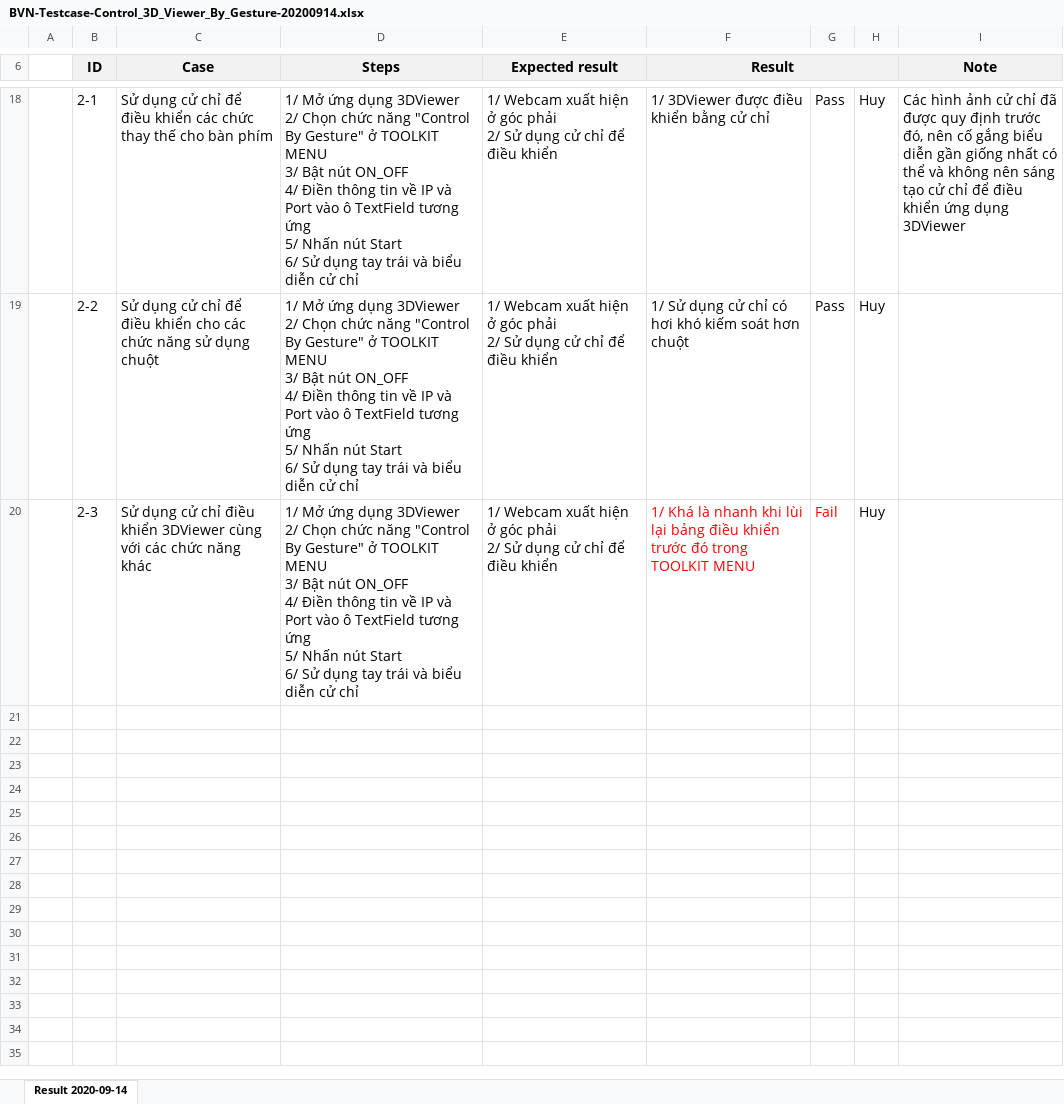
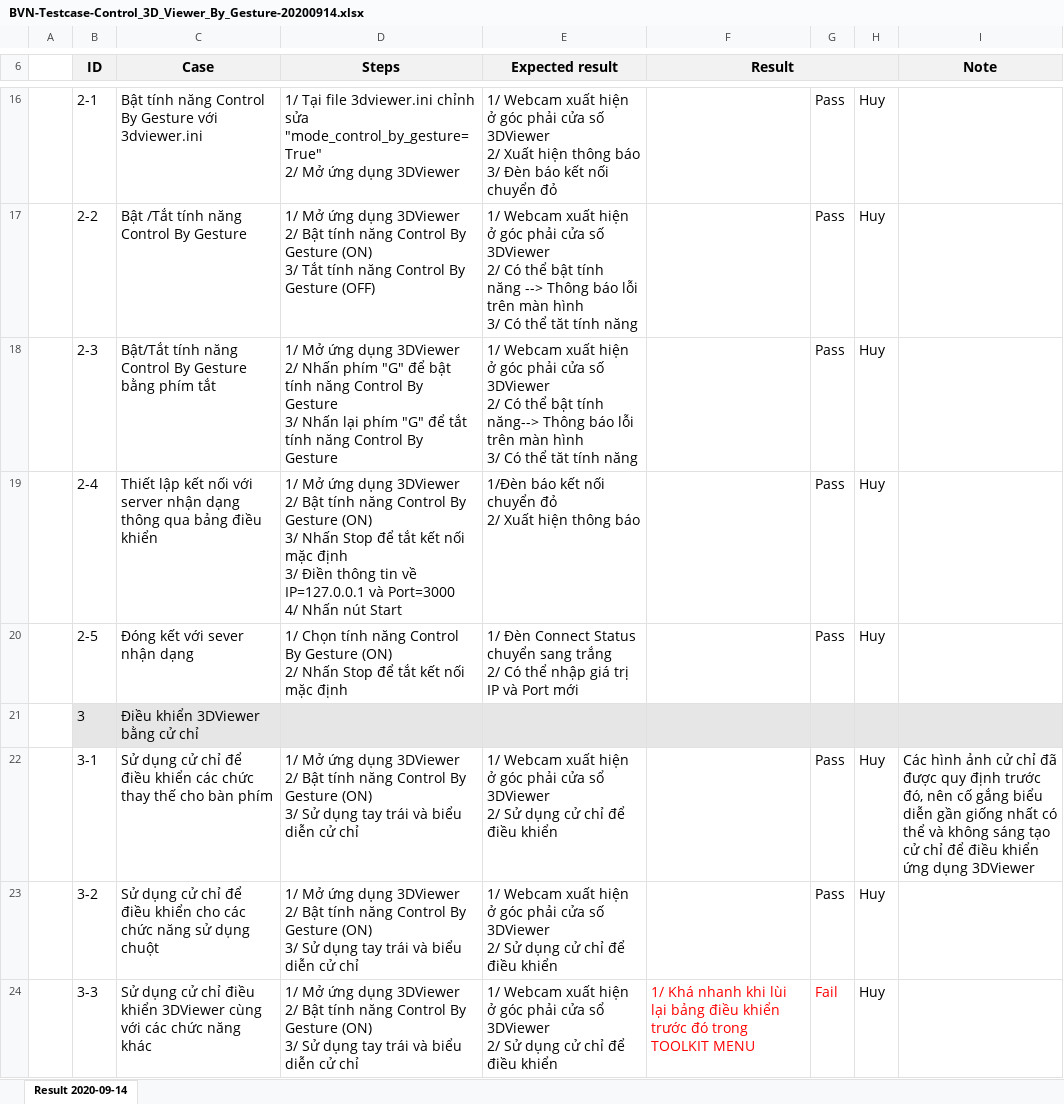
Before and after one commit to Jane-Tran/Training-OpenCV, an Excel workbook: document/BVN-Testcase-Control_3D_Viewer_By_Gesture-20200914.xlsx, sheet Result 2020-09-14, drawn as a sheet; only a part is shown, gaps mark what is left out; values as stored, in another font and other column widths than the file's, no borders; charts and pictures not drawn; addresses are those after the commit; ↵ is a line break in a cell; the diff covers the shown part only; the diff names each change by its address in the sheet, - before the commit and + after, or states it on an @@ line.

```diff
--- a/document/BVN-Testcase-Control_3D_Viewer_By_Gesture-20200914.xlsx (sheet Result 2020-09-14)
+++ b/document/BVN-Testcase-Control_3D_Viewer_By_Gesture-20200914.xlsx (sheet Result 2020-09-14)
-C16 (Case): Sử dụng cử chỉ để điều khiển các chức thay thế cho bàn phím
+C16 (Case): Bật tính năng Control By Gesture với 3dviewer.ini
-D16 (Steps): 1/ Mở ứng dụng 3DViewer ↵ 2/ Chọn chức năng "Control By Gesture" ở TOOLKIT MENU ↵ 3/ Bật nút ON_OFF ↵ 4/ Điền thông tin về IP và Port vào ô TextField tương ứng ↵ 5/ Nhấn nút Start ↵ 6/ Sử dụng tay trái và biểu diễn cử chỉ
+D16 (Steps): 1/ Tại file 3dviewer.ini chỉnh sửa "mode_control_by_gesture=True" ↵ 2/ Mở ứng dụng 3DViewer
-E16 (Expected result): …góc phải ↵ 2/ Sử dụng cử chỉ để điều khiển
+E16 (Expected result): …góc phải cửa số 3DViewer ↵ 2/ Xuất hiện thông báo ↵ 3/ Đèn báo kết nối chuyển đỏ
-F16 (Result): 1/ 3DViewer được điều khiển bằng cử chỉ
+F16 (Result): (empty)
-I16 (Note): Các hình ảnh cử chỉ đã được quy định trước đó, nên cố gắng biểu diễn gần giống nhất có thể và không nên sáng tạo cử chỉ để điều khiển ứng dụng 3DViewer
+I16 (Note): (empty)
-C17 (Case): Sử dụng cử chỉ để điều khiển cho các chức năng sử dụng chuột
+C17 (Case): Bật /Tắt tính năng Control By Gesture
-D17 (Steps): …3DViewer ↵ 2/ Chọn chức năng "Control By Gesture" ở TOOLKIT MENU ↵ 3/ Bật nút ON_OFF ↵ 4/ Điền thông tin về IP và Port vào ô TextField tương ứng ↵ 5/ Nhấn nút Start ↵ 6/ Sử dụng tay trái và biểu diễn cử chỉ
+D17 (Steps): …3DViewer ↵ 2/ Bật tính năng Control By Gesture (ON) ↵ 3/ Tắt tính năng Control By Gesture (OFF)
-E17 (Expected result): …góc phải ↵ 2/ Sử dụng cử chỉ để điều khiển
+E17 (Expected result): …góc phải cửa số 3DViewer ↵ 2/ Có thể bật tính năng --> Thông báo lỗi trên màn hình ↵ 3/ Có thể tăt tính năng
-F17 (Result): 1/ Sử dụng cử chỉ có hơi khó kiếm soát hơn chuột
+F17 (Result): (empty)
-C18 (Case): Sử dụng cử chỉ điều khiển 3DViewer cùng với các chức năng khác
+C18 (Case): Bật/Tắt tính năng Control By Gesture bằng phím tắt
-D18 (Steps): …3DViewer ↵ 2/ Chọn chức năng "Control By Gesture" ở TOOLKIT MENU ↵ 3/ Bật nút ON_OFF ↵ 4/ Điền thông tin về IP và Port vào ô TextField tương ứng ↵ 5/ Nhấn nút Start ↵ 6/ Sử dụng tay trái và biểu diễn cử chỉ
+D18 (Steps): …3DViewer ↵ 2/ Nhấn phím "G" để bật tính năng Control By Gesture ↵ 3/ Nhấn lại phím "G" để tắt tính năng Control By Gesture
-E18 (Expected result): …góc phải ↵ 2/ Sử dụng cử chỉ để điều khiển
+E18 (Expected result): …góc phải cửa số 3DViewer ↵ 2/ Có thể bật tính năng--> Thông báo lỗi trên màn hình ↵ 3/ Có thể tăt tính năng
-F18 (Result): 1/ Khá là nhanh khi lùi lại bảng điều khiển trước đó trong TOOLKIT MENU
+F18 (Result): (empty)
-G18: Fail
+G18: Pass
-G18 text colour: #FF0000
+G18 text colour: black
+row 19:  | 2-4 | Thiết lập kết nối với server nhận dạng thông qua bảng điều khiển | 1/ Mở ứng dụng 3DViewer ↵ 2/ Bật tính năng Control By Gesture (ON) ↵ 3/ Nhấn Stop để tắt kết nối mặc định ↵ 3/ Điền thông tin về IP=127.0.0.1 và Port=3000 ↵ 4/ Nhấn nút Start | 1/Đèn báo kết nối chuyển đỏ ↵ 2/ Xuất hiện thông báo |  | Pass | Huy
+row 20:  | 2-5 | Đóng kết với sever nhận dạng | 1/ Chọn tính năng Control By Gesture (ON) ↵ 2/ Nhấn Stop để tắt kết nối mặc định | 1/ Đèn Connect Status chuyển sang trắng ↵ 2/ Có thể nhập giá trị IP và Port mới |  | Pass | Huy
+row 21:  | 3 | Điều khiển 3DViewer bằng cử chỉ
+row 22:  | 3-1 | Sử dụng cử chỉ để điều khiển các chức thay thế cho bàn phím | 1/ Mở ứng dụng 3DViewer ↵ 2/ Bật tính năng Control By Gesture (ON) ↵ 3/ Sử dụng tay trái và biểu diễn cử chỉ | 1/ Webcam xuất hiện ở góc phải cửa sổ 3DViewer ↵ 2/ Sử dụng cử chỉ để điều khiển |  | Pass | Huy | Các hình ảnh cử chỉ đã được quy định trước đó, nên cố gắng biểu diễn gần giống nhất có thể và không sáng tạo cử chỉ để điều khiển ứng dụng 3DViewer
+row 23:  | 3-2 | Sử dụng cử chỉ để điều khiển cho các chức năng sử dụng chuột | 1/ Mở ứng dụng 3DViewer ↵ 2/ Bật tính năng Control By Gesture (ON) ↵ 3/ Sử dụng tay trái và biểu diễn cử chỉ | 1/ Webcam xuất hiện ở góc phải cửa số 3DViewer ↵ 2/ Sử dụng cử chỉ để điều khiển |  | Pass | Huy
+row 24:  | 3-3 | Sử dụng cử chỉ điều khiển 3DViewer cùng với các chức năng khác | 1/ Mở ứng dụng 3DViewer ↵ 2/ Bật tính năng Control By Gesture (ON) ↵ 3/ Sử dụng tay trái và biểu diễn cử chỉ | 1/ Webcam xuất hiện ở góc phải cửa sổ 3DViewer ↵ 2/ Sử dụng cử chỉ để điều khiển | 1/ Khá nhanh khi lùi lại bảng điều khiển trước đó trong TOOLKIT MENU | Fail | Huy
```
Also changed, not shown: 2 removed rows, 27 edited cells, cell formats and merged cells elsewhere in this sheet, charts or pictures, 2 other files.
